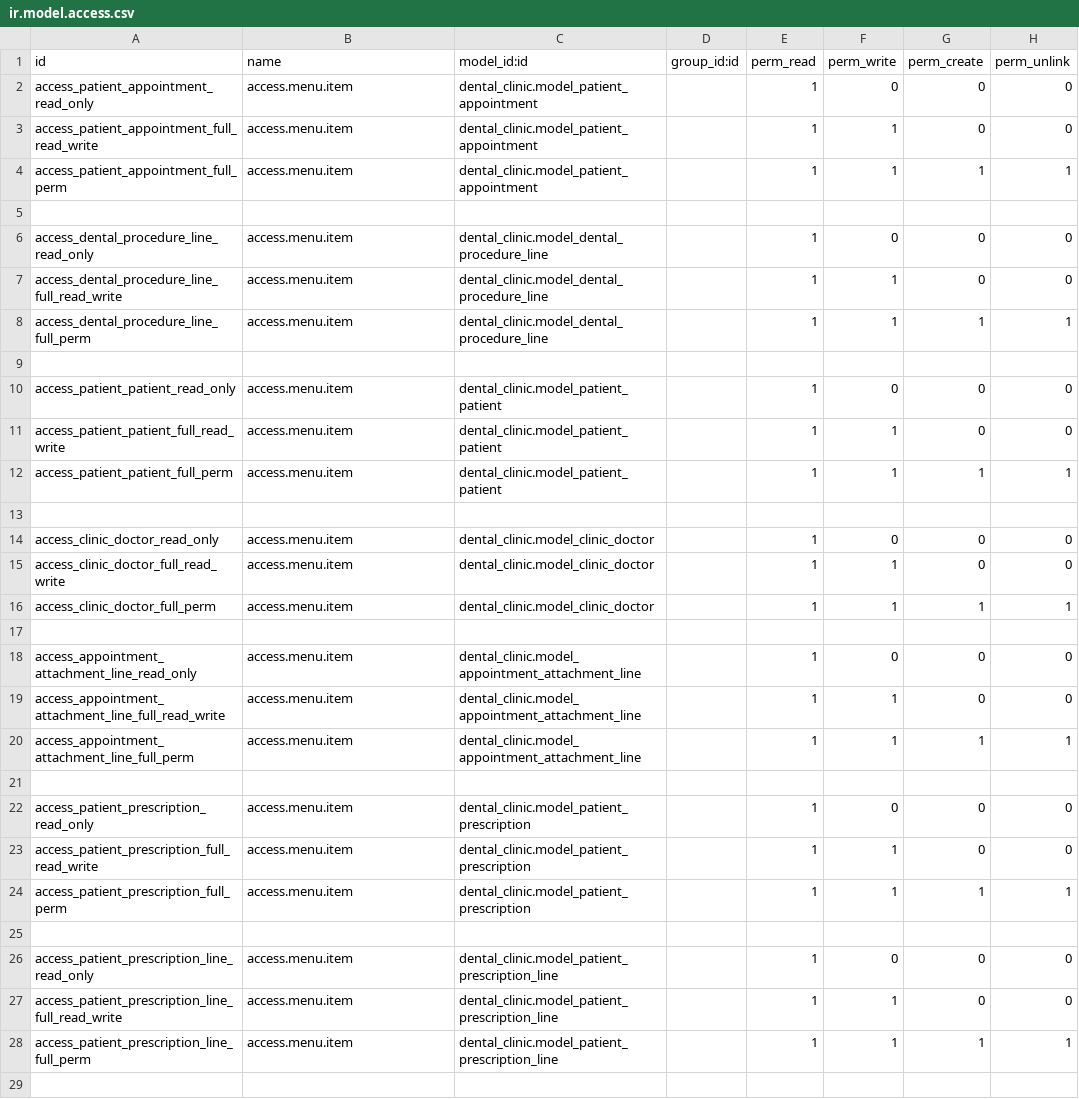
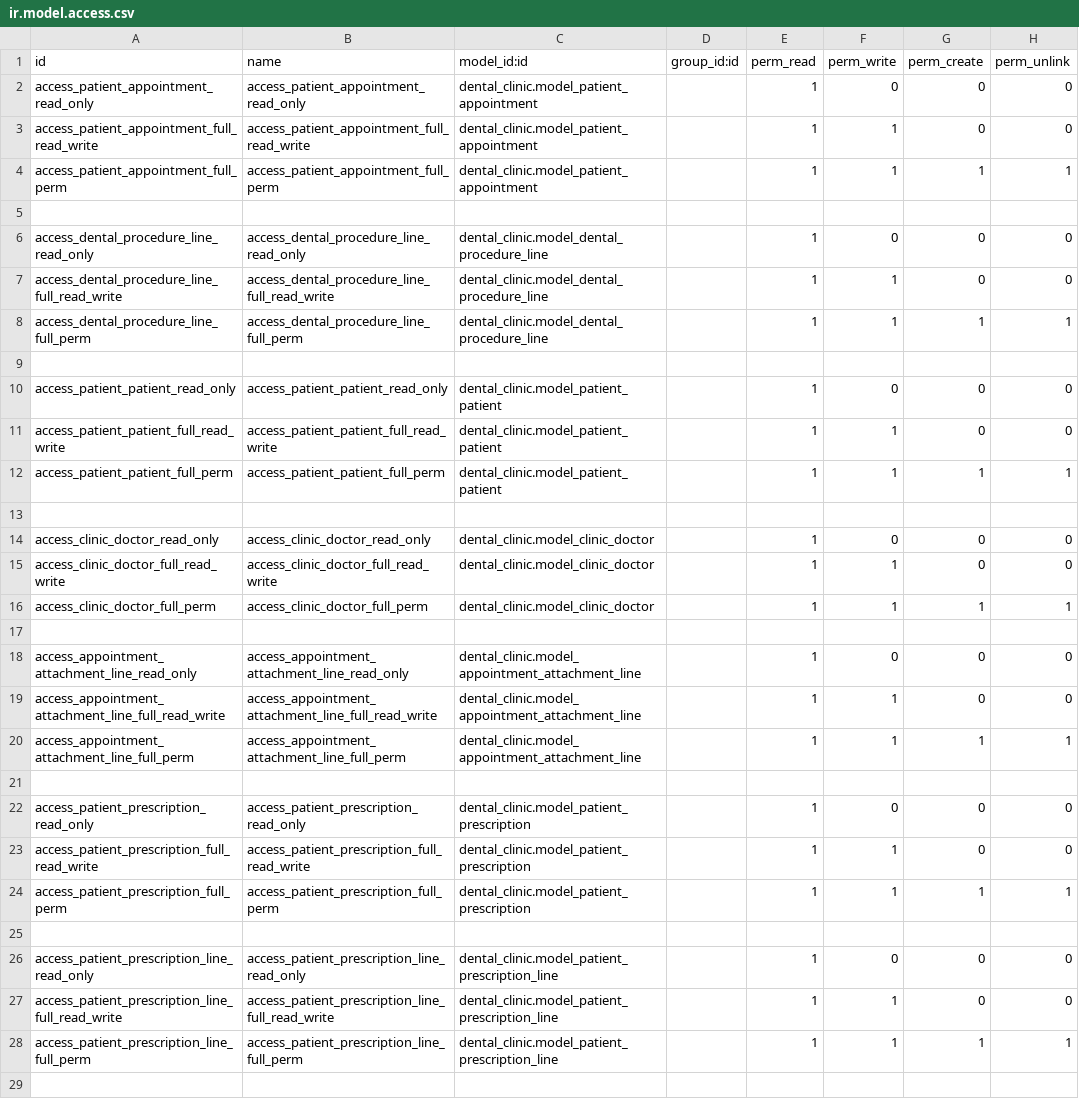
Before and after one commit to SDJAIM/Dental-Clinic, a CSV file: security/ir.model.access.csv, drawn as a sheet; only a part is shown; the diff covers the shown part only.

Commit message:
fix security/ir.model.access.csv

```diff
--- a/security/ir.model.access.csv
+++ b/security/ir.model.access.csv
@@ -1,29 +1,29 @@
 id,name,model_id:id,group_id:id,perm_read,perm_write,perm_create,perm_unlink
-access_patient_appointment_read_only,access.menu.item,dental_clinic.model_patient_appointment,,1,0,0,0
-access_patient_appointment_full_read_write,access.menu.item,dental_clinic.model_patient_appointment,,1,1,0,0
-access_patient_appointment_full_perm,access.menu.item,dental_clinic.model_patient_appointment,,1,1,1,1
+access_patient_appointment_read_only,access_patient_appointment_read_only,dental_clinic.model_patient_appointment,,1,0,0,0
+access_patient_appointment_full_read_write,access_patient_appointment_full_read_write,dental_clinic.model_patient_appointment,,1,1,0,0
+access_patient_appointment_full_perm,access_patient_appointment_full_perm,dental_clinic.model_patient_appointment,,1,1,1,1
 
-access_dental_procedure_line_read_only,access.menu.item,dental_clinic.model_dental_procedure_line,,1,0,0,0
-access_dental_procedure_line_full_read_write,access.menu.item,dental_clinic.model_dental_procedure_line,,1,1,0,0
-access_dental_procedure_line_full_perm,access.menu.item,dental_clinic.model_dental_procedure_line,,1,1,1,1
+access_dental_procedure_line_read_only,access_dental_procedure_line_read_only,dental_clinic.model_dental_procedure_line,,1,0,0,0
+access_dental_procedure_line_full_read_write,access_dental_procedure_line_full_read_write,dental_clinic.model_dental_procedure_line,,1,1,0,0
+access_dental_procedure_line_full_perm,access_dental_procedure_line_full_perm,dental_clinic.model_dental_procedure_line,,1,1,1,1
 
-access_patient_patient_read_only,access.menu.item,dental_clinic.model_patient_patient,,1,0,0,0
-access_patient_patient_full_read_write,access.menu.item,dental_clinic.model_patient_patient,,1,1,0,0
-access_patient_patient_full_perm,access.menu.item,dental_clinic.model_patient_patient,,1,1,1,1
+access_patient_patient_read_only,access_patient_patient_read_only,dental_clinic.model_patient_patient,,1,0,0,0
+access_patient_patient_full_read_write,access_patient_patient_full_read_write,dental_clinic.model_patient_patient,,1,1,0,0
+access_patient_patient_full_perm,access_patient_patient_full_perm,dental_clinic.model_patient_patient,,1,1,1,1
 
-access_clinic_doctor_read_only,access.menu.item,dental_clinic.model_clinic_doctor,,1,0,0,0
-access_clinic_doctor_full_read_write,access.menu.item,dental_clinic.model_clinic_doctor,,1,1,0,0
-access_clinic_doctor_full_perm,access.menu.item,dental_clinic.model_clinic_doctor,,1,1,1,1
+access_clinic_doctor_read_only,access_clinic_doctor_read_only,dental_clinic.model_clinic_doctor,,1,0,0,0
+access_clinic_doctor_full_read_write,access_clinic_doctor_full_read_write,dental_clinic.model_clinic_doctor,,1,1,0,0
+access_clinic_doctor_full_perm,access_clinic_doctor_full_perm,dental_clinic.model_clinic_doctor,,1,1,1,1
 
-access_appointment_attachment_line_read_only,access.menu.item,dental_clinic.model_appointment_attachment_line,,1,0,0,0
-access_appointment_attachment_line_full_read_write,access.menu.item,dental_clinic.model_appointment_attachment_line,,1,1,0,0
-access_appointment_attachment_line_full_perm,access.menu.item,dental_clinic.model_appointment_attachment_line,,1,1,1,1
+access_appointment_attachment_line_read_only,access_appointment_attachment_line_read_only,dental_clinic.model_appointment_attachment_line,,1,0,0,0
+access_appointment_attachment_line_full_read_write,access_appointment_attachment_line_full_read_write,dental_clinic.model_appointment_attachment_line,,1,1,0,0
+access_appointment_attachment_line_full_perm,access_appointment_attachment_line_full_perm,dental_clinic.model_appointment_attachment_line,,1,1,1,1
 
-access_patient_prescription_read_only,access.menu.item,dental_clinic.model_patient_prescription,,1,0,0,0
-access_patient_prescription_full_read_write,access.menu.item,dental_clinic.model_patient_prescription,,1,1,0,0
-access_patient_prescription_full_perm,access.menu.item,dental_clinic.model_patient_prescription,,1,1,1,1
+access_patient_prescription_read_only,access_patient_prescription_read_only,dental_clinic.model_patient_prescription,,1,0,0,0
+access_patient_prescription_full_read_write,access_patient_prescription_full_read_write,dental_clinic.model_patient_prescription,,1,1,0,0
+access_patient_prescription_full_perm,access_patient_prescription_full_perm,dental_clinic.model_patient_prescription,,1,1,1,1
 
-access_patient_prescription_line_read_only,access.menu.item,dental_clinic.model_patient_prescription_line,,1,0,0,0
-access_patient_prescription_line_full_read_write,access.menu.item,dental_clinic.model_patient_prescription_line,,1,1,0,0
-access_patient_prescription_line_full_perm,access.menu.item,dental_clinic.model_patient_prescription_line,,1,1,1,1
+access_patient_prescription_line_read_only,access_patient_prescription_line_read_only,dental_clinic.model_patient_prescription_line,,1,0,0,0
+access_patient_prescription_line_full_read_write,access_patient_prescription_line_full_read_write,dental_clinic.model_patient_prescription_line,,1,1,0,0
+access_patient_prescription_line_full_perm,access_patient_prescription_line_full_perm,dental_clinic.model_patient_prescription_line,,1,1,1,1
 
```
Also changed, not shown: 3 edited cells elsewhere in this file.
